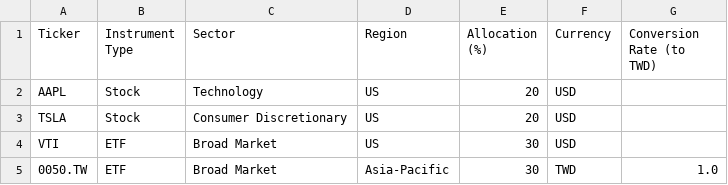
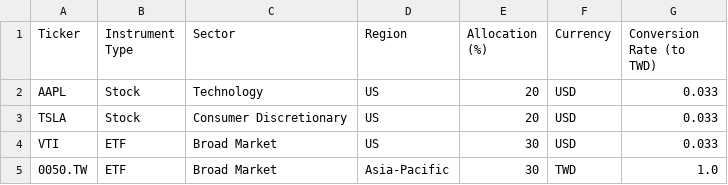
Before and after one commit to ivycollegiate-development/financial-analysis-project-comp, a CSV file: Instrument_Allocation_Template.csv, drawn as a sheet.

Commit message:
Adds currency conversion factors

```diff
--- a/Instrument_Allocation_Template.csv
+++ b/Instrument_Allocation_Template.csv
@@ -1,5 +1,5 @@
 Ticker,Instrument Type,Sector,Region,Allocation (%),Currency,Conversion Rate (to TWD)
-AAPL,Stock,Technology,US,20,USD,
-TSLA,Stock,Consumer Discretionary,US,20,USD,
-VTI,ETF,Broad Market,US,30,USD,
+AAPL,Stock,Technology,US,20,USD,0.033
+TSLA,Stock,Consumer Discretionary,US,20,USD,0.033
+VTI,ETF,Broad Market,US,30,USD,0.033
 0050.TW,ETF,Broad Market,Asia-Pacific,30,TWD,1.0
```
Also changed, not shown: 1 other file.
